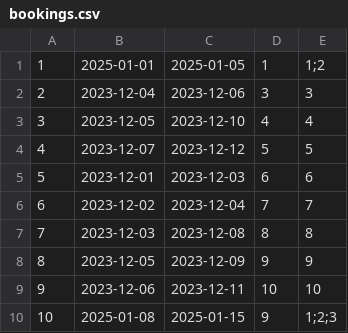
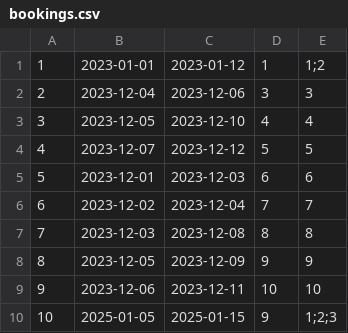
Before and after one commit to lumoski/senla-course-hw, a CSV file: task-6/2/hotel-administrator/bookings.csv, drawn as a sheet.

```diff
--- a/task-6/2/hotel-administrator/bookings.csv
+++ b/task-6/2/hotel-administrator/bookings.csv
@@ -1,2 +1,2 @@
-1,2025-01-01,2025-01-05,1,1;2
+1,2023-01-01,2023-01-12,1,1;2
 2,2023-12-04,2023-12-06,3,3
@@ -9,2 +9,2 @@
 9,2023-12-06,2023-12-11,10,10
-10,2025-01-08,2025-01-15,9,1;2;3
+10,2025-01-05,2025-01-15,9,1;2;3
```
Also changed, not shown: task-6/2/hotel-administrator/guests.csv, task-6/2/hotel-administrator/rooms.csv, 11 other files.
